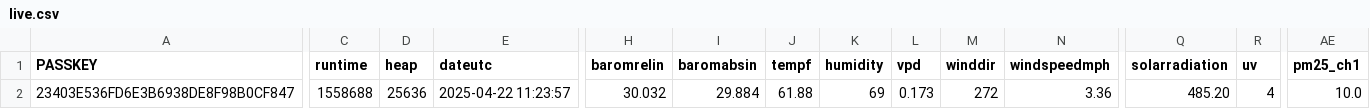
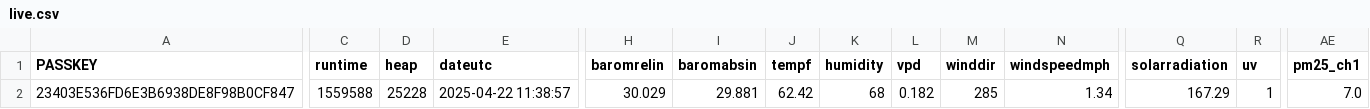
Before and after one commit to wetterzerbst/wetterdaten, a CSV file: data/live.csv, drawn as a sheet; only a part is shown, gaps mark what is left out; the diff covers the shown part only; the diff names each change by its address in the sheet, - before the commit and + after, or states it on an @@ line.

```diff
--- a/data/live.csv
+++ b/data/live.csv
-C2 (runtime): 1558688
+C2 (runtime): 1559588
-D2 (heap): 25636
+D2 (heap): 25228
-E2 (dateutc): 2025-04-22 11:23:57
+E2 (dateutc): 2025-04-22 11:38:57
-H2 (baromrelin): 30.032
+H2 (baromrelin): 30.029
-I2 (baromabsin): 29.884
+I2 (baromabsin): 29.881
-J2 (tempf): 61.88
+J2 (tempf): 62.42
-K2 (humidity): 69
+K2 (humidity): 68
-L2 (vpd): 0.173
+L2 (vpd): 0.182
-M2 (winddir): 272
+M2 (winddir): 285
-N2 (windspeedmph): 3.36
+N2 (windspeedmph): 1.34
-Q2 (solarradiation): 485.20
+Q2 (solarradiation): 167.29
-R2 (uv): 4
+R2 (uv): 1
-AE2 (pm25_ch1): 10.0
+AE2 (pm25_ch1): 7.0
```
Also changed, not shown: 1 edited cell elsewhere in this file, 2 other files.
